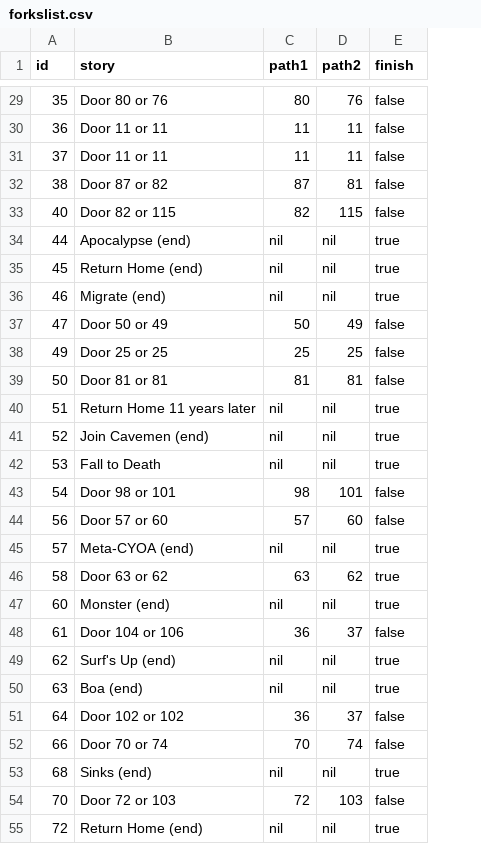
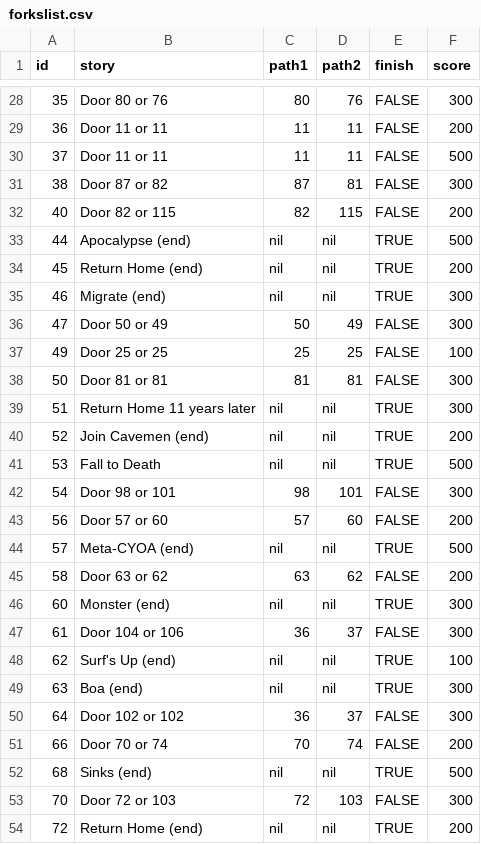
Before and after one commit to ascot21/Choose-Your-Own-Adventure, a CSV file: lib/forkslist.csv, drawn as a sheet; only a part is shown, gaps mark what is left out; addresses are those after the commit; the diff covers the shown part only; the diff names each change by its address in the sheet, - before the commit and + after, or states it on an @@ line.

```diff
--- a/lib/forkslist.csv
+++ b/lib/forkslist.csv
+column F (score), rows 28-54: 300 | 200 | 500 | 300 | 200 | 500 | 200 | 300 | 300 | 100 | 300 | 300 | 200 | 500 | 300 | 200 | 500 | 200 | 300 | 300 | 100 | 300 | 300 | 200 | 500 | 300 | 200
-E28:E32 (finish): false
+E28:E32 (finish): FALSE
-E33:E35 (finish): true
+E33:E35 (finish): TRUE
-E36:E38 (finish): false
+E36:E38 (finish): FALSE
-E39:E41 (finish): true
+E39:E41 (finish): TRUE
-E42:E43 (finish): false
+E42:E43 (finish): FALSE
-E44 (finish): true
+E44 (finish): TRUE
-E45 (finish): true
+E45 (finish): FALSE
-E46 (finish): true
+E46 (finish): TRUE
-E47 (finish): false
+E47 (finish): FALSE
-E48:E49 (finish): true
+E48:E49 (finish): TRUE
-E50:E51 (finish): false
+E50:E51 (finish): FALSE
-E52 (finish): true
+E52 (finish): TRUE
-E53 (finish): false
+E53 (finish): FALSE
-E54 (finish): true
+E54 (finish): TRUE
```
Also changed, not shown: 1 removed row and 53 edited cells elsewhere in this file, 4 other files.
